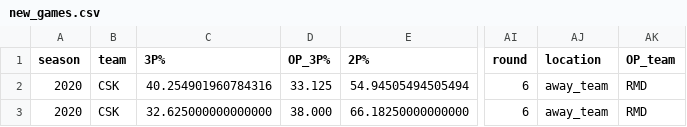
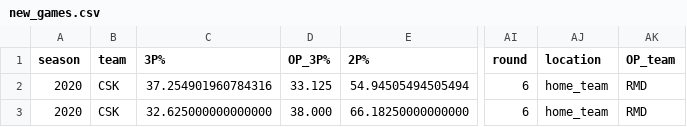
Before and after one commit to AleX77NP/EuroLeague-Advanced-Analysis, a CSV file: data/new_games.csv, drawn as a sheet; only a part is shown, gaps mark what is left out; the diff names each change by its address in the sheet, - before the commit and + after, or states it on an @@ line.

Commit message:
Add home court adventage column

```diff
--- a/data/new_games.csv
+++ b/data/new_games.csv
-C2 (3P%): 40.254901960784316
+C2 (3P%): 37.254901960784316
-AJ2:AJ3 (location): away_team
+AJ2:AJ3 (location): home_team
```
Also changed, not shown: 1 other file.
